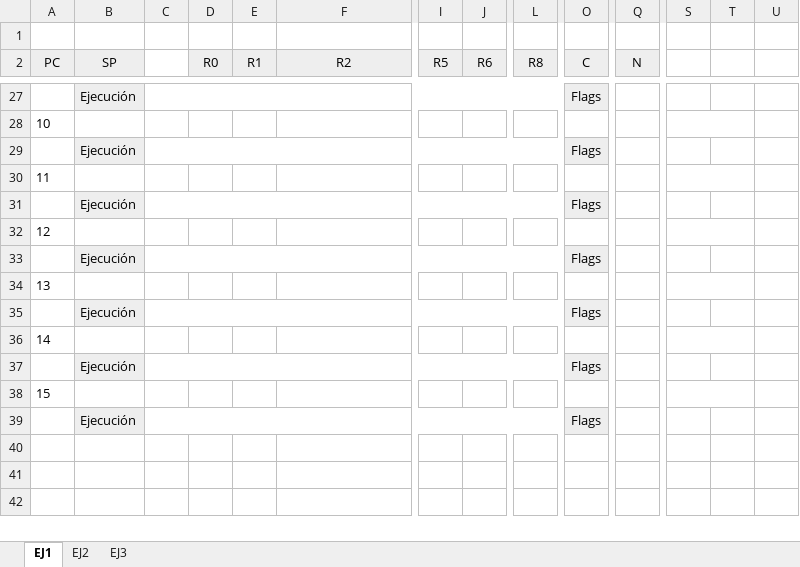
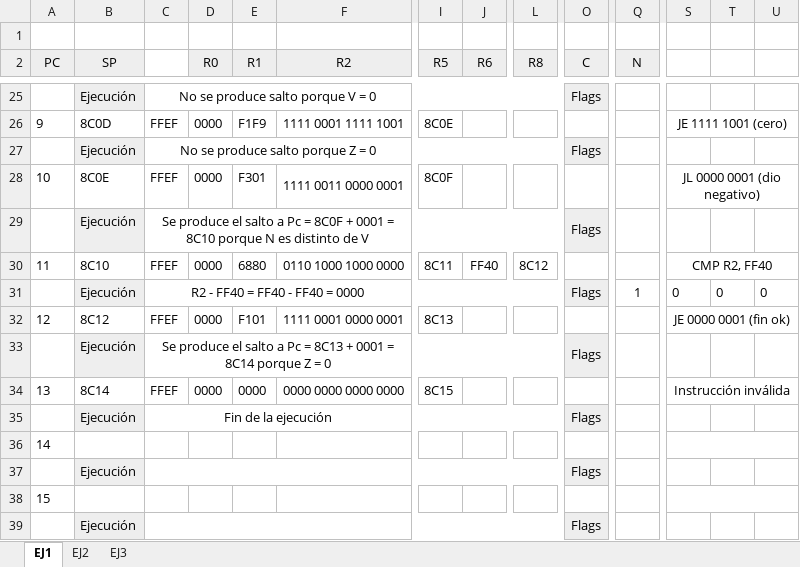
Before and after one commit to igruntplay/Orga1-Talleres, an Excel workbook: Planillas de Seguimiento.xlsx, sheet EJ1, drawn as a sheet; only a part is shown, gaps mark what is left out; values as stored, in another font and other column widths than the file's, no borders; charts and pictures not drawn; removed rows and columns are numbered as before the commit, all else as after; rows hold the shown columns only; the diff covers the shown part only; the diff names each change by its address in the sheet, - before the commit and + after, or states it on an @@ line.

```diff
--- a/Planillas de Seguimiento.xlsx (sheet EJ1)
+++ b/Planillas de Seguimiento.xlsx (sheet EJ1)
-C25: (empty)
+C25: No se produce salto porque V = 0
-row 28: 10
+row 26: 9 | 8C0D | FFEF | 0000 | F1F9 | 1111 0001 1111 1001 | 8C0E |  |  |  |  | JE 1111 1001 (cero)
-C27: (empty)
+C27: No se produce salto porque Z = 0
-row 30: 11
+row 28: 10 | 8C0E | FFEF | 0000 | F301 | 1111 0011 0000 0001 | 8C0F |  |  |  |  | JL 0000 0001 (dio negativo)
-C29: (empty)
+C29: Se produce el salto a Pc = 8C0F + 0001 = 8C10 porque N es distinto de V
-row 32: 12
+row 30: 11 | 8C10 | FFEF | 0000 | 6880 | 0110 1000 1000 0000 | 8C11 | FF40 | 8C12 |  |  | CMP R2, FF40
+row 31:  | Ejecución | R2 - FF40 = FF40 - FF40 = 0000 |  |  |  |  |  |  | Flags | 1 | 0 | 0 | 0
+row 32: 12 | 8C12 | FFEF | 0000 | F101 | 1111 0001 0000 0001 | 8C13 |  |  |  |  | JE 0000 0001 (fin ok)
-C33: (empty)
+C33: Se produce el salto a Pc = 8C13 + 0001 = 8C14 porque Z = 0
-row 34: 13
+row 34: 13 | 8C14 | FFEF | 0000 | 0000 | 0000 0000 0000 0000 | 8C15 |  |  |  |  | Instrucción inválida
-C35: (empty)
+C35: Fin de la ejecución
-S36:T36 merged
+S36:U36 merged
-S38:T38 merged
+S38:U38 merged
```
Also changed, not shown: 10 added rows, 12 removed rows, 10 edited cells and merged cells elsewhere in this sheet, sheet EJ2, sheet EJ3.
